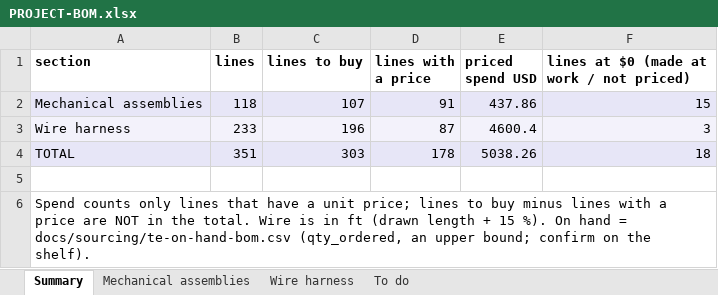
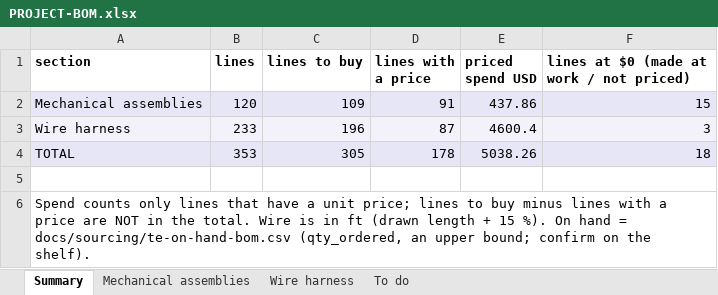
Before and after one commit to living-relation/st185-link-ecu-config, an Excel workbook: docs/sourcing/PROJECT-BOM.xlsx, sheet Summary, drawn as a sheet; values as stored, in another font and other column widths than the file's, no borders; the diff names each change by its address in the sheet, - before the commit and + after, or states it on an @@ line.

```diff
--- a/docs/sourcing/PROJECT-BOM.xlsx (sheet Summary)
+++ b/docs/sourcing/PROJECT-BOM.xlsx (sheet Summary)
-B2 (lines): 118
+B2 (lines): 120
-C2 (lines to buy): 107
+C2 (lines to buy): 109
-B4 (lines): 351
+B4 (lines): 353
-C4 (lines to buy): 303
+C4 (lines to buy): 305
```
Also changed, not shown: sheet Mechanical assemblies, sheet To do, 11 other files.
